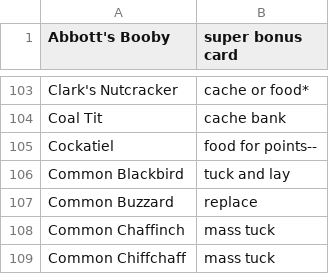
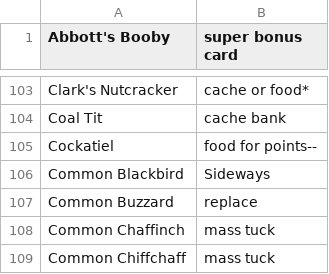
Before and after one commit to zactodd/good_start, a TSV file: resources/bird_tags.tsv, drawn as a sheet; only a part is shown, gaps mark what is left out.

Commit message:
fix tag

```diff
--- a/resources/bird_tags.tsv
+++ b/resources/bird_tags.tsv
@@ -105,3 +105,3 @@ Coal Tit	cache bank
 Cockatiel	food for points--
-Common Blackbird	tuck and lay
+Common Blackbird	Sideways
 Common Buzzard	replace
```
